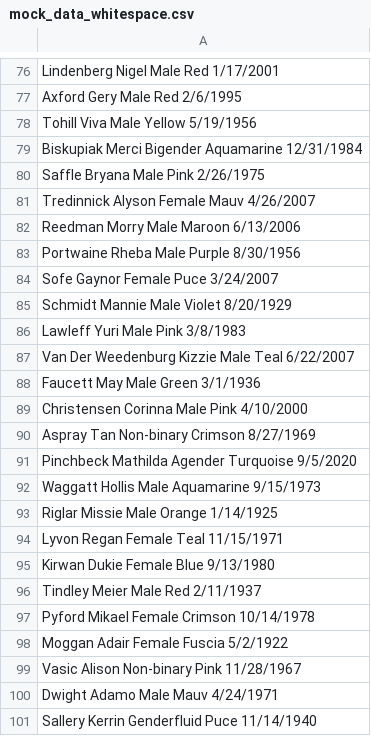
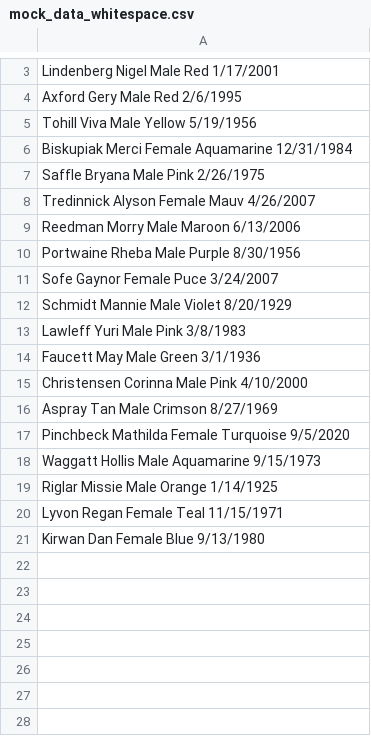
Before and after one commit to sofiiahitlan/clj-file-processing, a CSV file: src/clj_file_processing/csv/mock_data_whitespace.csv, drawn as a sheet; only a part is shown, gaps mark what is left out; the diff covers the shown part only.

```diff
--- a/src/clj_file_processing/csv/mock_data_whitespace.csv
+++ b/src/clj_file_processing/csv/mock_data_whitespace.csv
@@ -78,3 +5,3 @@ Axford  Gery  Male  Red  2/6/1995
 Tohill  Viva  Male  Yellow  5/19/1956
-Biskupiak  Merci  Bigender  Aquamarine  12/31/1984
+Biskupiak  Merci  Female  Aquamarine  12/31/1984
 Saffle  Bryana  Male  Pink  2/26/1975
@@ -86,7 +13,6 @@ Schmidt  Mannie  Male  Violet  8/20/1929
 Lawleff  Yuri  Male  Pink  3/8/1983
-Van Der Weedenburg  Kizzie  Male  Teal  6/22/2007
 Faucett  May  Male  Green  3/1/1936
 Christensen  Corinna  Male  Pink  4/10/2000
-Aspray  Tan  Non-binary  Crimson  8/27/1969
-Pinchbeck  Mathilda  Agender  Turquoise  9/5/2020
+Aspray  Tan  Male  Crimson  8/27/1969
+Pinchbeck  Mathilda  Female  Turquoise  9/5/2020
 Waggatt  Hollis  Male  Aquamarine  9/15/1973
@@ -94,8 +20,2 @@ Riglar  Missie  Male  Orange  1/14/1925
 Lyvon  Regan  Female  Teal  11/15/1971
-Kirwan  Dukie  Female  Blue  9/13/1980
-Tindley  Meier  Male  Red  2/11/1937
-Pyford  Mikael  Female  Crimson  10/14/1978
-Moggan  Adair  Female  Fuscia  5/2/1922
-Vasic  Alison  Non-binary  Pink  11/28/1967
-Dwight  Adamo  Male  Mauv  4/24/1971
-Sallery  Kerrin  Genderfluid  Puce  11/14/1940
+Kirwan  Dan  Female  Blue  9/13/1980
```
Also changed, not shown: 73 removed rows and 1 edited cell elsewhere in this file, src/clj_file_processing/csv/mock_data_commas.csv, src/clj_file_processing/csv/mock_data_pipelines.csv.
